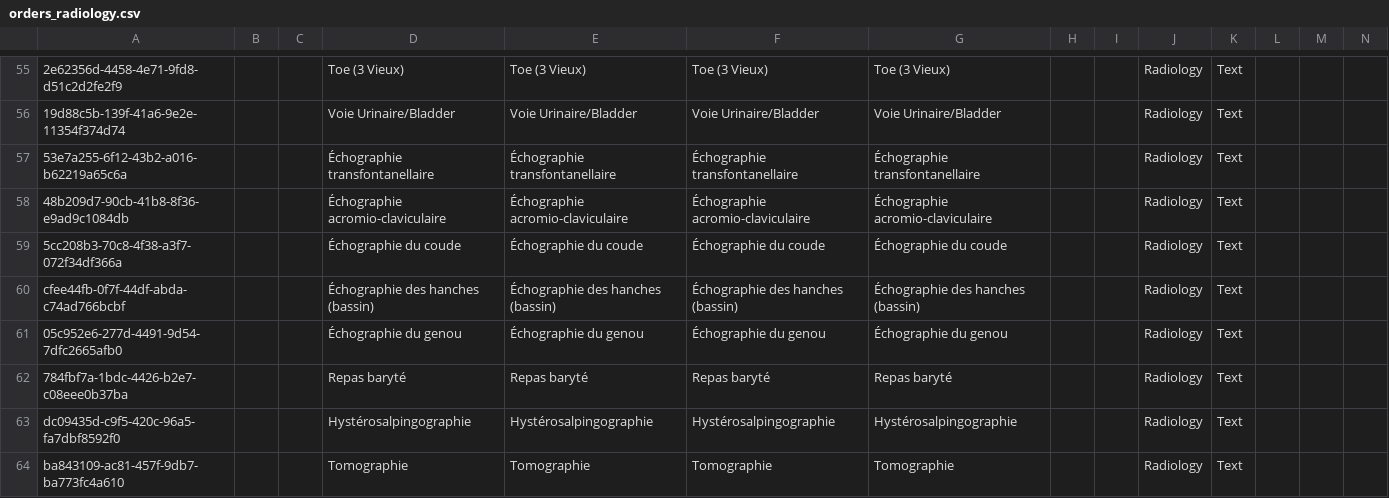
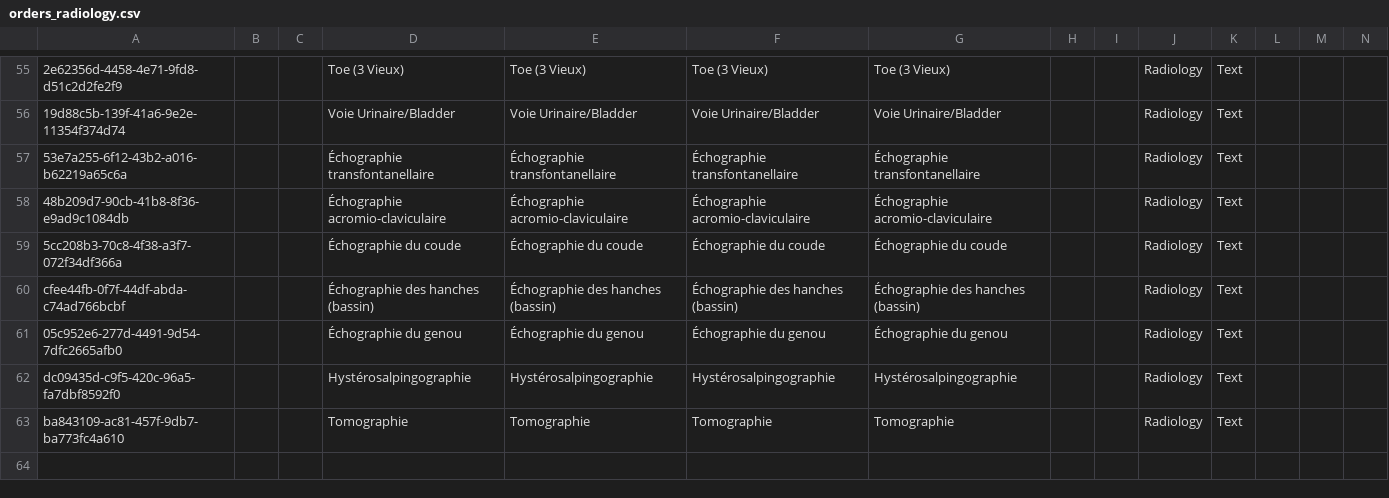
Before and after one commit to CRUDEM/openmrs-config-hsc, a CSV file: configuration/concepts/orders_radiology.csv, drawn as a sheet; only a part is shown, gaps mark what is left out; rows hold the shown columns only; the diff names each change by its address in the sheet, - before the commit and + after, or states it on an @@ line.

Commit message:
Remove newly added duplicate concept

```diff
--- a/configuration/concepts/orders_radiology.csv
+++ b/configuration/concepts/orders_radiology.csv
-row 62: 784fbf7a-1bdc-4426-b2e7-c08eee0b37ba |  |  | Repas baryté | Repas baryté | Repas baryté | Repas baryté |  |  | Radiology | Text
```
Also changed, not shown: configuration/concepts/orders_AllOrderable.csv.
